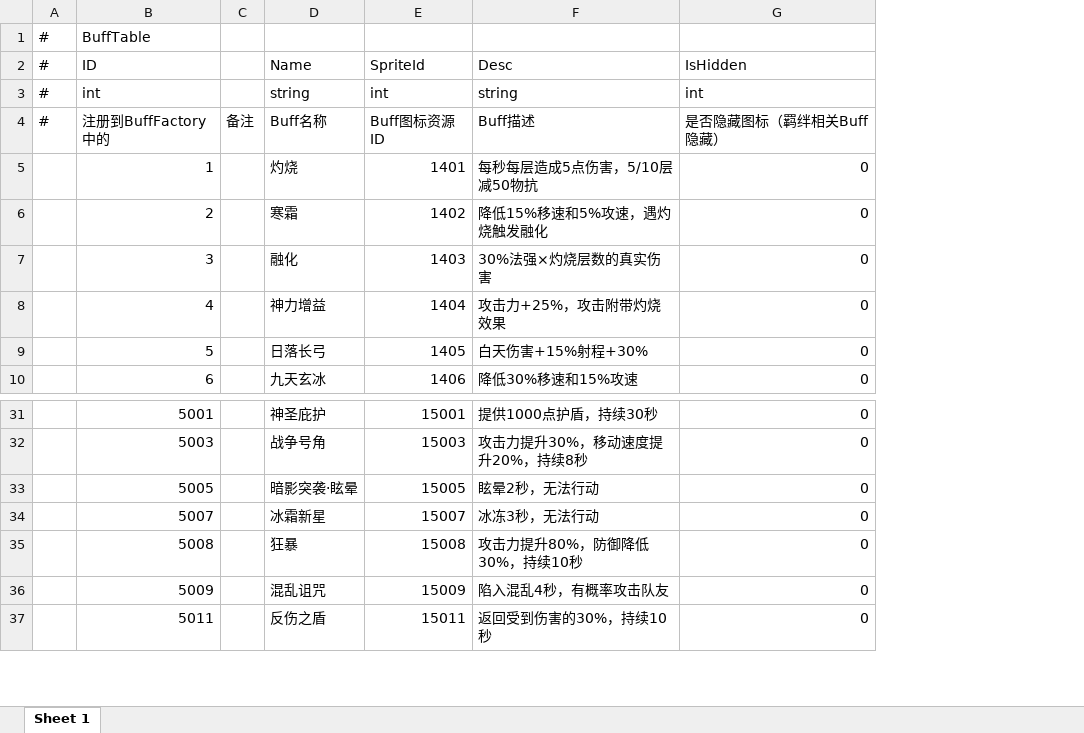
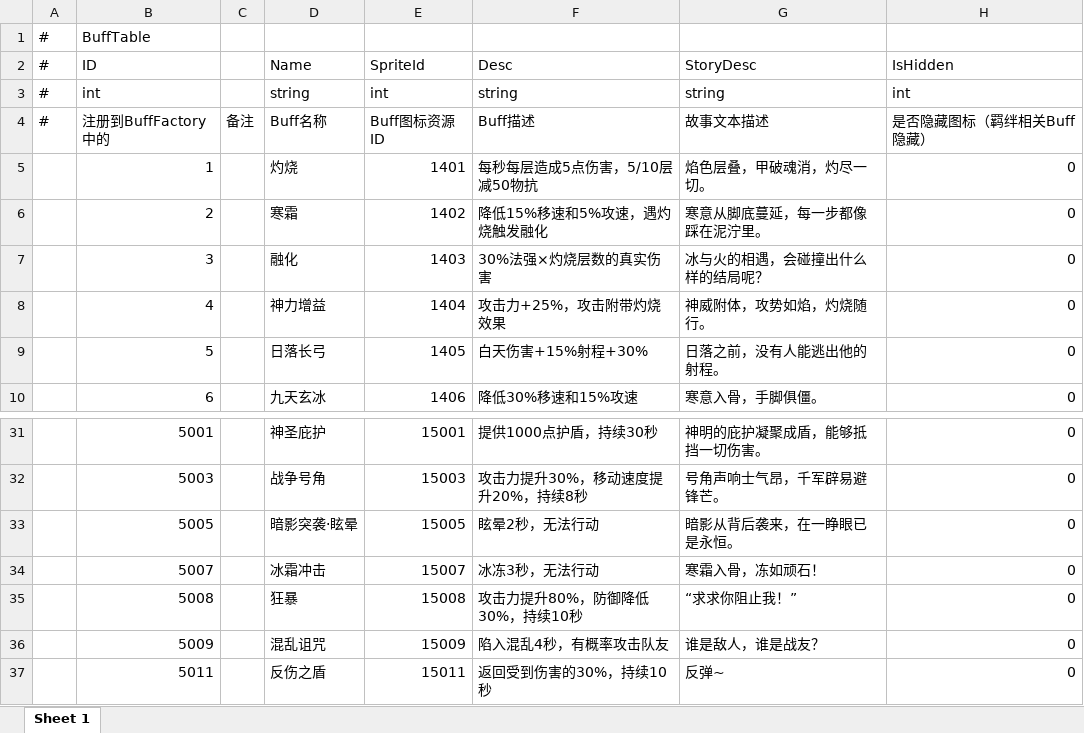
Before and after one commit to TXYzznc/GP, an Excel workbook: AAAGameData/DataTables/BuffTable.xlsx, sheet Sheet 1, drawn as a sheet; only a part is shown, gaps mark what is left out; values as stored, in another font and other column widths than the file's, no borders; the diff names each change by its address in the sheet, - before the commit and + after, or states it on an @@ line.

```diff
--- a/AAAGameData/DataTables/BuffTable.xlsx (sheet Sheet 1)
+++ b/AAAGameData/DataTables/BuffTable.xlsx (sheet Sheet 1)
+column G (StoryDesc), rows 3-10: string | 故事文本描述 | 焰色层叠，甲破魂消，灼尽一切。 | 寒意从脚底蔓延，每一步都像踩在泥泞里。 | 冰与火的相遇，会碰撞出什么样的结局呢？ | 神威附体，攻势如焰，灼烧随行。 | 日落之前，没有人能逃出他的射程。 | 寒意入骨，手脚俱僵。; rows 31-37: 神明的庇护凝聚成盾，能够抵挡一切伤害。 | 号角声响士气昂，千军辟易避锋芒。 | 暗影从背后袭来，在一睁眼已是永恒。 | 寒霜入骨，冻如顽石！ | “求求你阻止我！” | 谁是敌人，谁是战友？ | 反弹~
-D34 (Name): 冰霜新星
+D34 (Name): 冰霜冲击
```
Also changed, not shown: AAAGameData/DataTables/CardTable.xlsx, AAAGameData/DataTables/ConsumableTable.xlsx, 31 other files.
